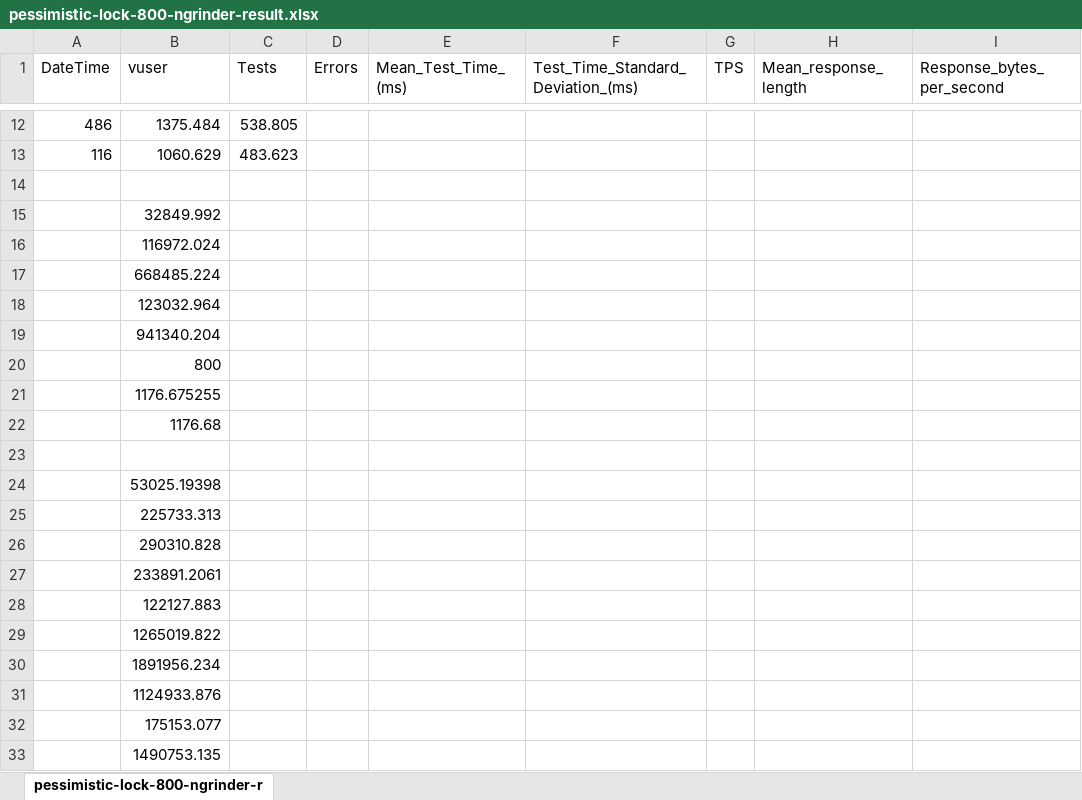
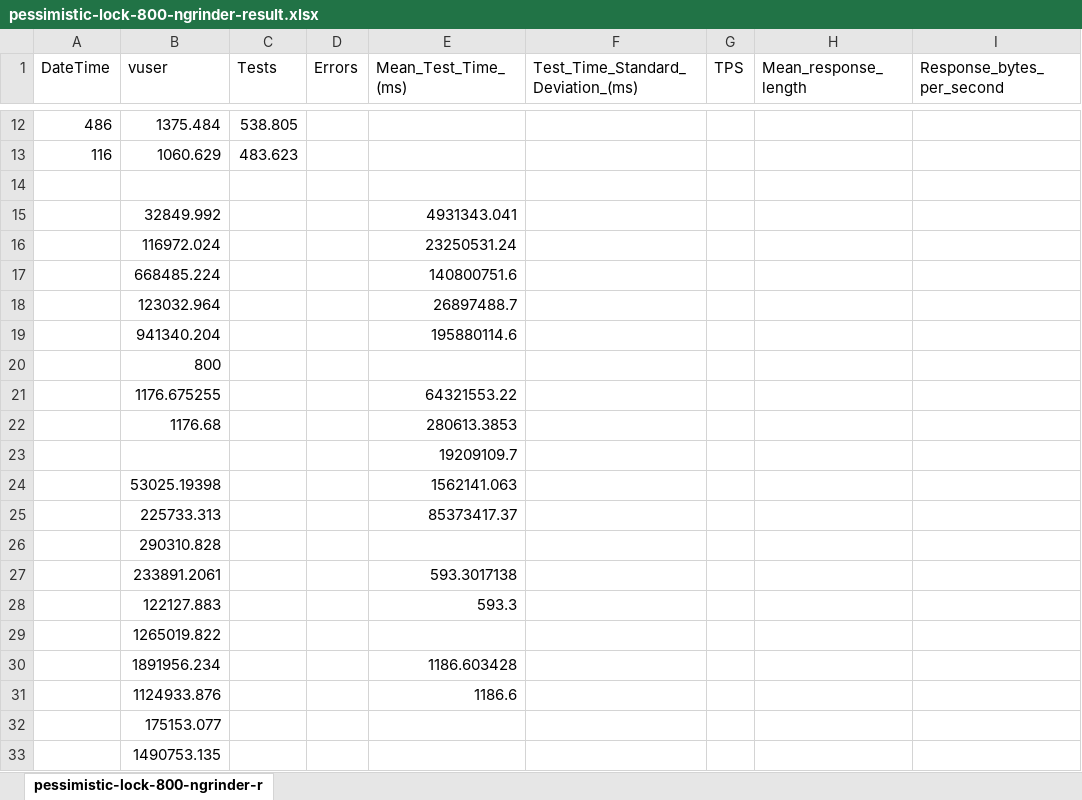
Before and after one commit to HKoiKoi/concurrency-control-benchmarks, an Excel workbook: docs/result/row-data/1st-test/pessimistic/pessimistic-lock-800-ngrinder-result.xlsx, sheet pessimistic-lock-800-ngrinder-r, drawn as a sheet; only a part is shown, gaps mark what is left out; values as stored, in another font and other column widths than the file's, no borders; charts and pictures not drawn; the diff names each change by its address in the sheet, - before the commit and + after, or states it on an @@ line.

```diff
--- a/docs/result/row-data/1st-test/pessimistic/pessimistic-lock-800-ngrinder-result.xlsx (sheet pessimistic-lock-800-ngrinder-r)
+++ b/docs/result/row-data/1st-test/pessimistic/pessimistic-lock-800-ngrinder-result.xlsx (sheet pessimistic-lock-800-ngrinder-r)
-E15 (Mean_Test_Time_(ms)): (empty)
+E15 (Mean_Test_Time_(ms)): 4931343.041
-E16 (Mean_Test_Time_(ms)): (empty)
+E16 (Mean_Test_Time_(ms)): 23250531.24
-E17 (Mean_Test_Time_(ms)): (empty)
+E17 (Mean_Test_Time_(ms)): 140800751.6
-E18 (Mean_Test_Time_(ms)): (empty)
+E18 (Mean_Test_Time_(ms)): 26897488.7
-E19 (Mean_Test_Time_(ms)): (empty)
+E19 (Mean_Test_Time_(ms)): 195880114.6
-E21 (Mean_Test_Time_(ms)): (empty)
+E21 (Mean_Test_Time_(ms)): 64321553.22
-E22 (Mean_Test_Time_(ms)): (empty)
+E22 (Mean_Test_Time_(ms)): 280613.3853
-E23 (Mean_Test_Time_(ms)): (empty)
+E23 (Mean_Test_Time_(ms)): 19209109.7
-E24 (Mean_Test_Time_(ms)): (empty)
+E24 (Mean_Test_Time_(ms)): 1562141.063
-E25 (Mean_Test_Time_(ms)): (empty)
+E25 (Mean_Test_Time_(ms)): 85373417.37
-E27 (Mean_Test_Time_(ms)): (empty)
+E27 (Mean_Test_Time_(ms)): 593.3017138
-E28 (Mean_Test_Time_(ms)): (empty)
+E28 (Mean_Test_Time_(ms)): 593.3
-E30 (Mean_Test_Time_(ms)): (empty)
+E30 (Mean_Test_Time_(ms)): 1186.603428
-E31 (Mean_Test_Time_(ms)): (empty)
+E31 (Mean_Test_Time_(ms)): 1186.6
```
Also changed, not shown: charts or pictures, docs/result/row-data/1st-test/pessimistic/pessimistic-lock-1000-ngrinder-result.xlsx, docs/result/row-data/1st-test/pessimistic/pessimistic-lock-500-ngrinder-result.xlsx, 9 other files.
